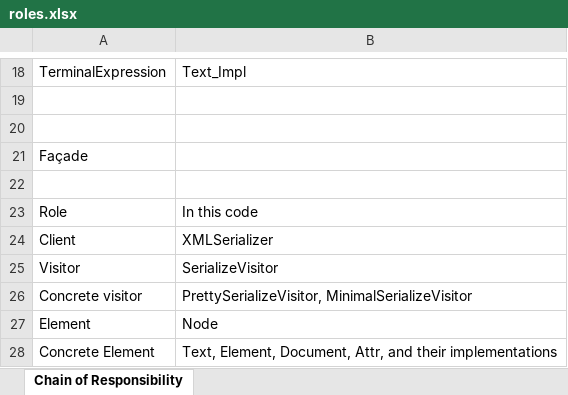
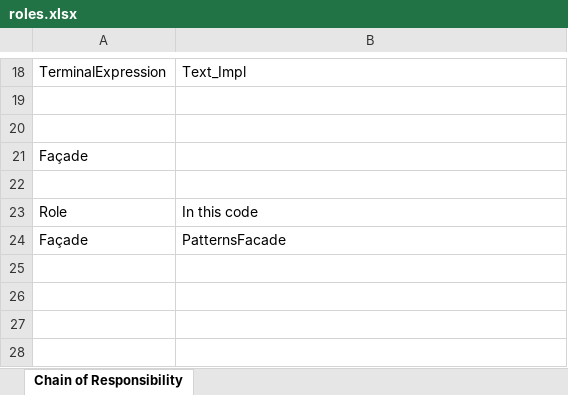
Before and after one commit to acrowfliedover/2026-spring-software-patterns, an Excel workbook: src/roles.xlsx, sheet Chain of Responsibility, drawn as a sheet; only a part is shown, gaps mark what is left out; values as stored, in another font and other column widths than the file's, no borders; removed rows and columns are numbered as before the commit, all else as after; the diff names each change by its address in the sheet, - before the commit and + after, or states it on an @@ line.

Commit message:
Finished Facade

```diff
--- a/src/roles.xlsx (sheet Chain of Responsibility)
+++ b/src/roles.xlsx (sheet Chain of Responsibility)
-row 24: Client | XMLSerializer
-row 25: Visitor | SerializeVisitor
-row 26: Concrete visitor | PrettySerializeVisitor, MinimalSerializeVisitor
-row 27: Element | Node
-row 28: Concrete Element | Text, Element, Document, Attr, and their implementations
+row 24: Façade | PatternsFacade
```
Also changed, not shown: 1 other file.
